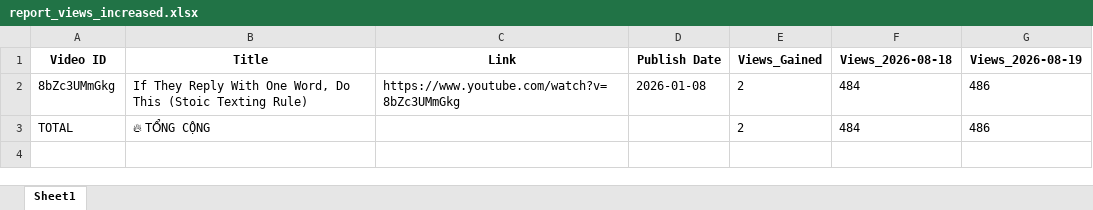
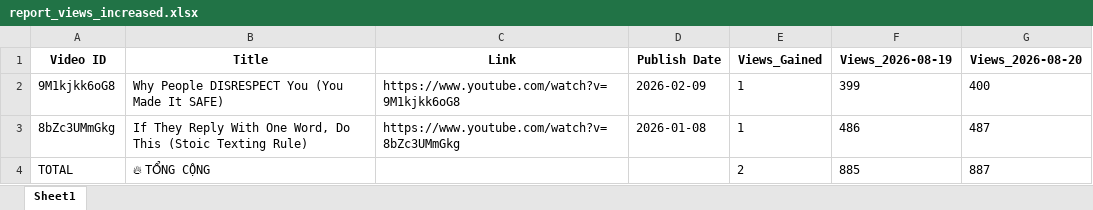
Before and after one commit to queen10022004-create/daily-views, an Excel workbook: report_views_increased.xlsx, sheet Sheet1, drawn as a sheet; values as stored, in another font and other column widths than the file's, no borders; removed rows and columns are numbered as before the commit, all else as after; the diff names each change by its address in the sheet, - before the commit and + after, or states it on an @@ line.

```diff
--- a/report_views_increased.xlsx (sheet Sheet1)
+++ b/report_views_increased.xlsx (sheet Sheet1)
-column F (Views_2026-08-18), rows 2-3: 484 | 484
+column G (Views_2026-08-20), rows 3-4: 487 | 887
+row 2: 9M1kjkk6oG8 | Why People DISRESPECT You (You Made It SAFE) | https://www.youtube.com/watch?v=9M1kjkk6oG8 | 2026-02-09 | 1 | 399 | 400
-E3 (Views_Gained): 2
+E3 (Views_Gained): 1
-F4 (Views_2026-08-19): 486
+F4 (Views_2026-08-19): 885
```
Also changed, not shown: history_stoicether.xlsx.
